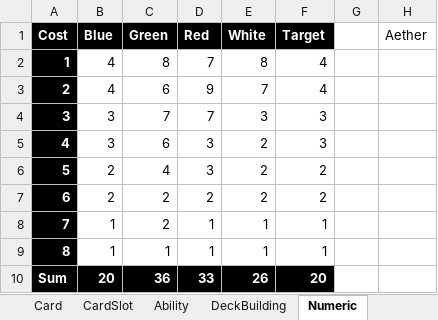
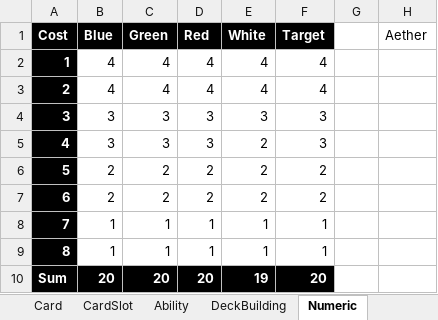
Before and after one commit to yatyricky/ProjectConflux, an Excel workbook: design/conflux.xlsx, sheet Numeric, drawn as a sheet; values as stored, in another font and other column widths than the file's, no borders; the diff names each change by its address in the sheet, - before the commit and + after, or states it on an @@ line.

```diff
--- a/design/conflux.xlsx (sheet Numeric)
+++ b/design/conflux.xlsx (sheet Numeric)
-C2 (Green): 8
+C2 (Green): 4
-D2 (Red): 7
+D2 (Red): 4
-E2 (White): 8
+E2 (White): 4
-C3 (Green): 6
+C3 (Green): 4
-D3 (Red): 9
+D3 (Red): 4
-E3 (White): 7
+E3 (White): 4
-C4 (Green): 7
+C4 (Green): 3
-D4 (Red): 7
+D4 (Red): 3
-C5 (Green): 6
+C5 (Green): 3
-C6 (Green): 4
+C6 (Green): 2
-D6 (Red): 3
+D6 (Red): 2
-C8 (Green): 2
+C8 (Green): 1
-C10 (Green): 36
+C10 (Green): 20
-D10 (Red): 33
+D10 (Red): 20
-E10 (White): 26
+E10 (White): 19
```
Also changed, not shown: sheet Card, formulas that keep their value, hidden cells.
